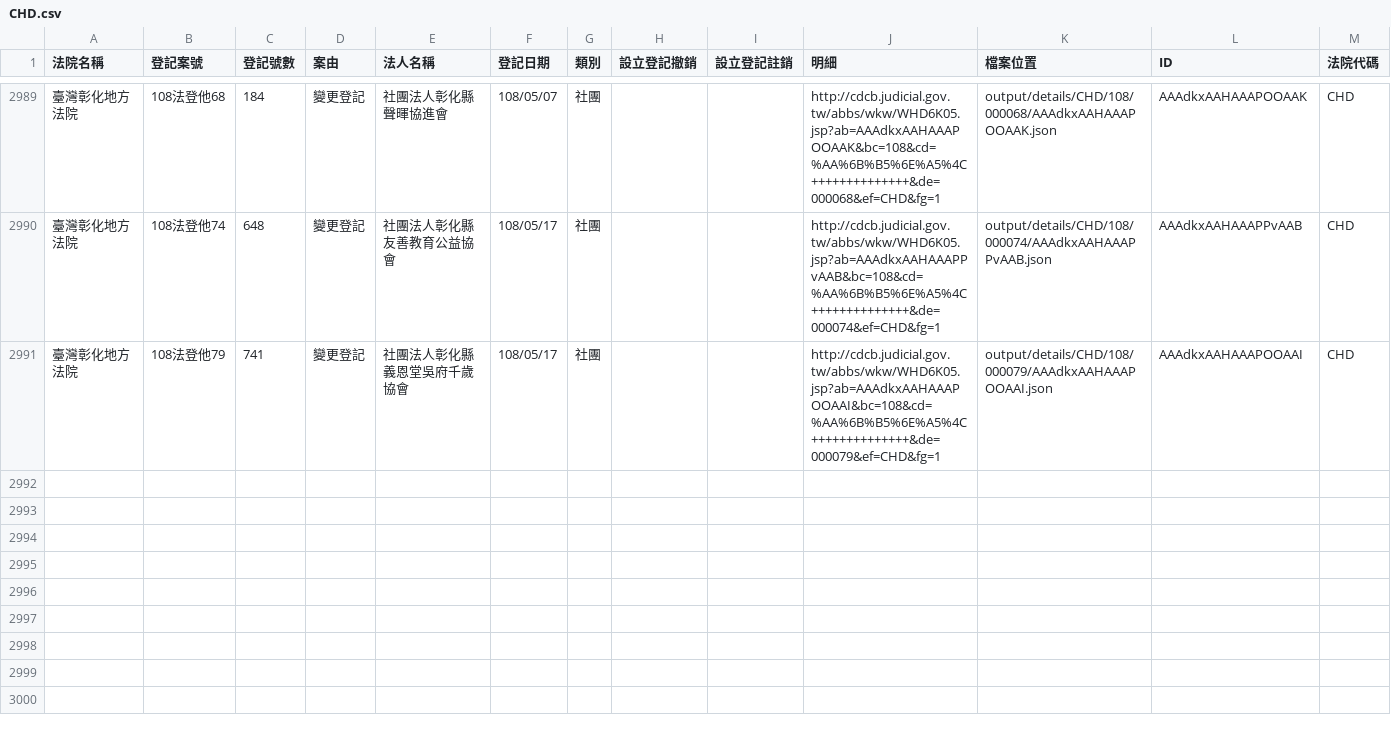
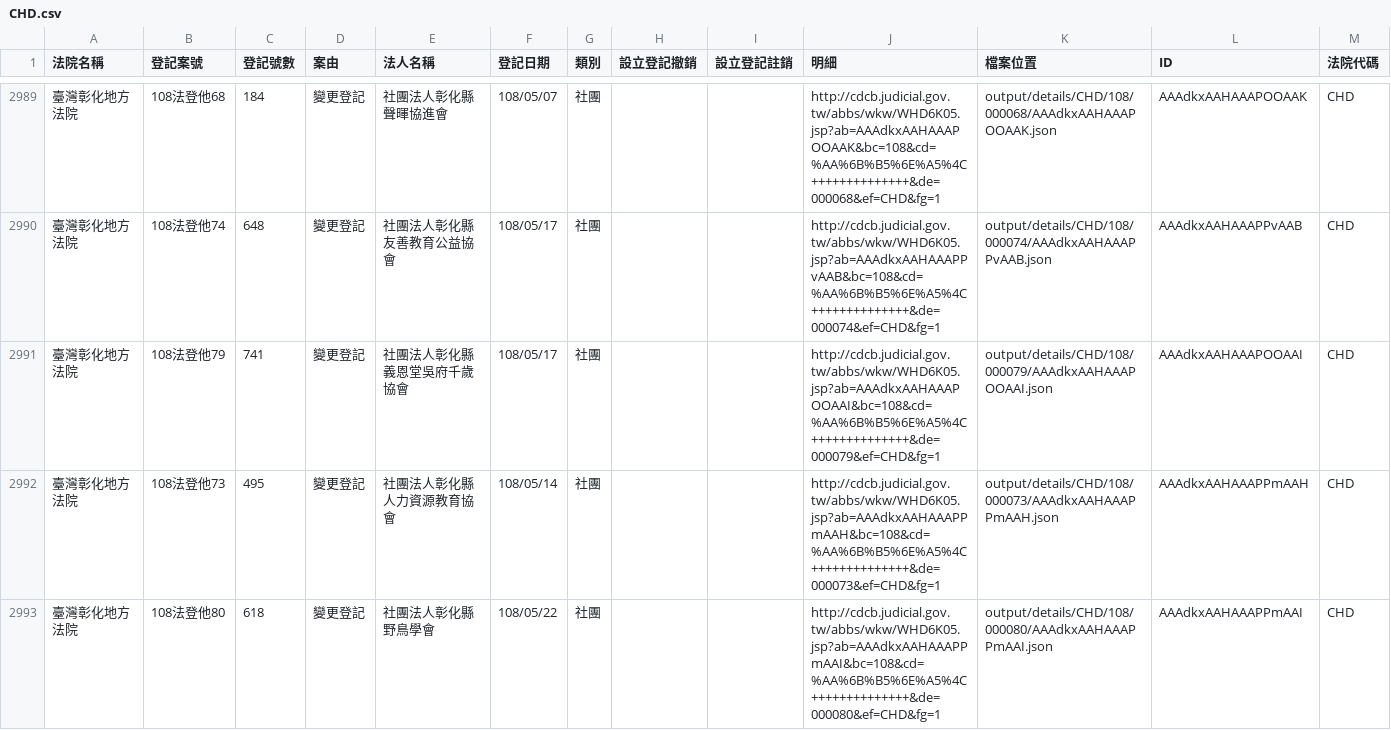
Before and after one commit to g0v/foundationtw, a CSV file: output/lists/CHD.csv, drawn as a sheet; only a part is shown, gaps mark what is left out; the diff names each change by its address in the sheet, - before the commit and + after, or states it on an @@ line.

```diff
--- a/output/lists/CHD.csv
+++ b/output/lists/CHD.csv
+row 2992: 臺灣彰化地方法院 | 108法登他73 | 495 | 變更登記 | 社團法人彰化縣人力資源教育協會 | 108/05/14 | 社團 |  |  | http://cdcb.judicial.gov.tw/abbs/wkw/WHD6K05.jsp?ab=AAAdkxAAHAAAPPmAAH&bc=108&cd=%AA%6B%B5%6E%A5%4C++++++++++++++&de=000073&ef=CHD&fg=1 | output/details/CHD/108/000073/AAAdkxAAHAAAPPmAAH.json | AAAdkxAAHAAAPPmAAH | CHD
+row 2993: 臺灣彰化地方法院 | 108法登他80 | 618 | 變更登記 | 社團法人彰化縣野鳥學會 | 108/05/22 | 社團 |  |  | http://cdcb.judicial.gov.tw/abbs/wkw/WHD6K05.jsp?ab=AAAdkxAAHAAAPPmAAI&bc=108&cd=%AA%6B%B5%6E%A5%4C++++++++++++++&de=000080&ef=CHD&fg=1 | output/details/CHD/108/000080/AAAdkxAAHAAAPPmAAI.json | AAAdkxAAHAAAPPmAAI | CHD
```
Also changed, not shown: output/lists/CYD.csv, 36 other files.
